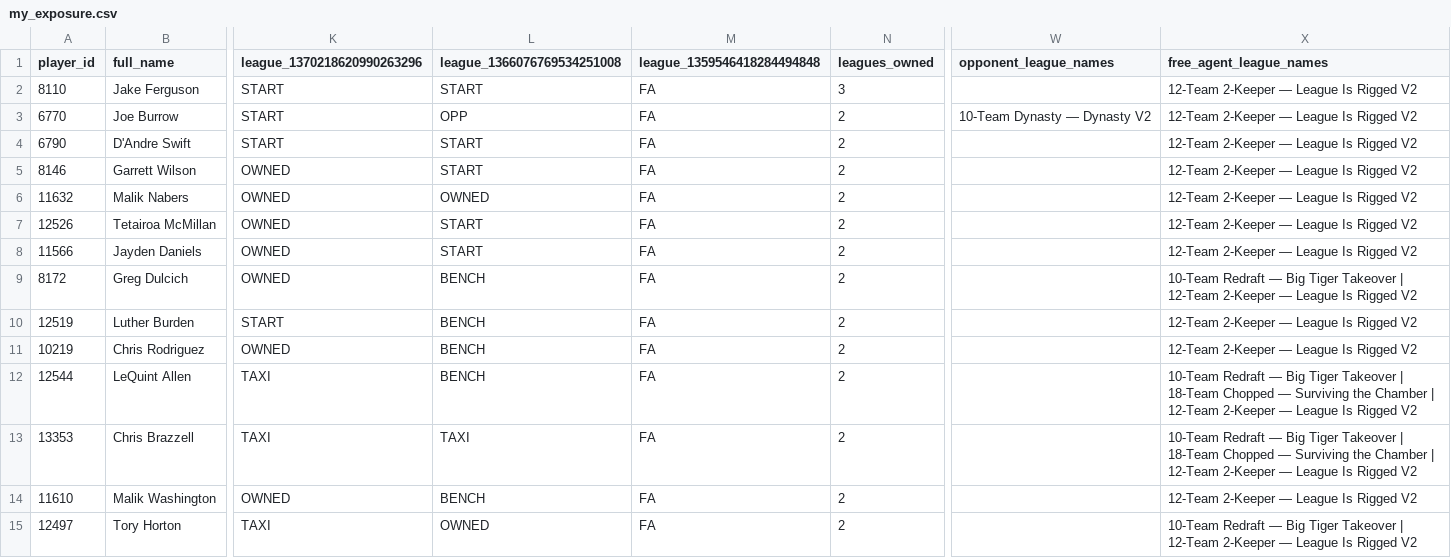
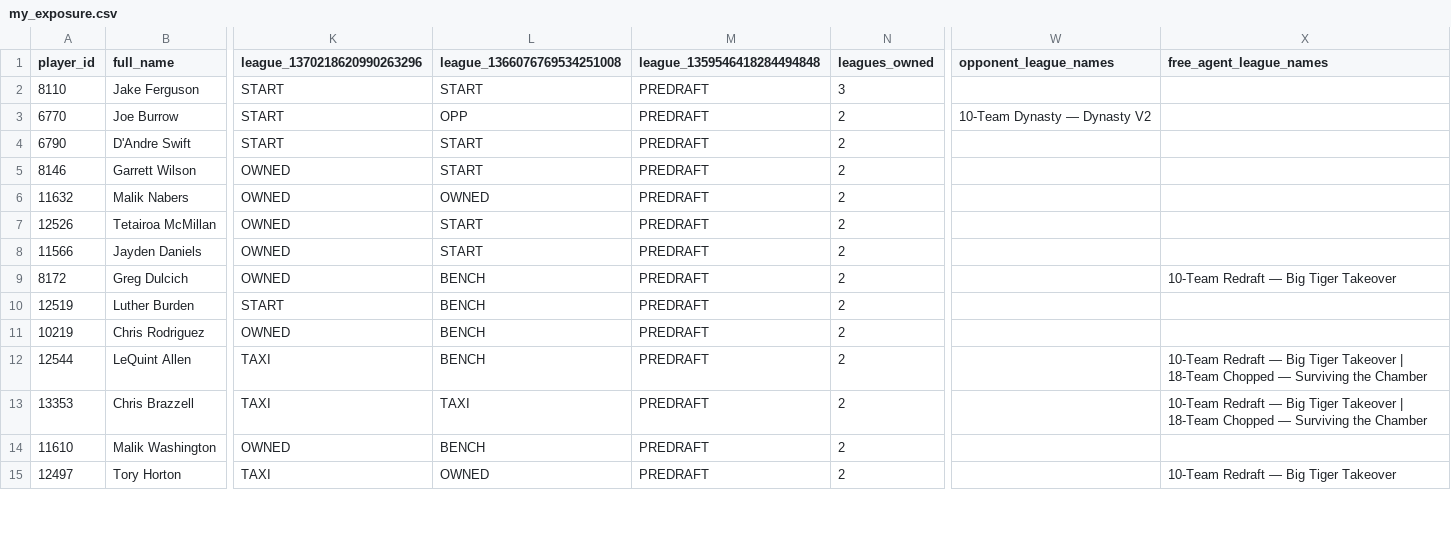
Before and after one commit to willblatz97/Learning-Python, a CSV file: fantasy-football-tracker/data/normalized/my_exposure.csv, drawn as a sheet; only a part is shown, gaps mark what is left out; the diff covers the shown part only; the diff names each change by its address in the sheet, - before the commit and + after, or states it on an @@ line.

```diff
--- a/fantasy-football-tracker/data/normalized/my_exposure.csv
+++ b/fantasy-football-tracker/data/normalized/my_exposure.csv
-M2:M15 (league_1359546418284494848): FA
+M2:M15 (league_1359546418284494848): PREDRAFT
-X2:X8 (free_agent_league_names): 12-Team 2-Keeper — League Is Rigged V2
+X2:X8 (free_agent_league_names): (empty)
-X9 (free_agent_league_names): …Tiger Takeover | 12-Team 2-Keeper — League Is Rigged V2
+X9 (free_agent_league_names): …Tiger Takeover
-X10:X11 (free_agent_league_names): 12-Team 2-Keeper — League Is Rigged V2
+X10:X11 (free_agent_league_names): (empty)
-X12:X13 (free_agent_league_names): …the Chamber | 12-Team 2-Keeper — League Is Rigged V2
+X12:X13 (free_agent_league_names): …the Chamber
-X14 (free_agent_league_names): 12-Team 2-Keeper — League Is Rigged V2
+X14 (free_agent_league_names): (empty)
-X15 (free_agent_league_names): …Tiger Takeover | 12-Team 2-Keeper — League Is Rigged V2
+X15 (free_agent_league_names): …Tiger Takeover
```
Also changed, not shown: 124 edited cells elsewhere in this file, fantasy-football-tracker/data/normalized/draft_picks.csv, fantasy-football-tracker/data/normalized/drafts.csv, 12 other files.
